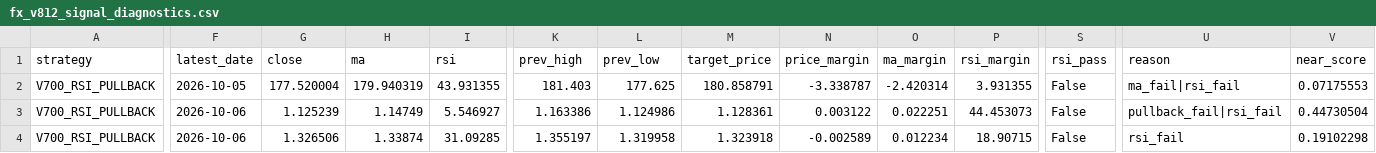
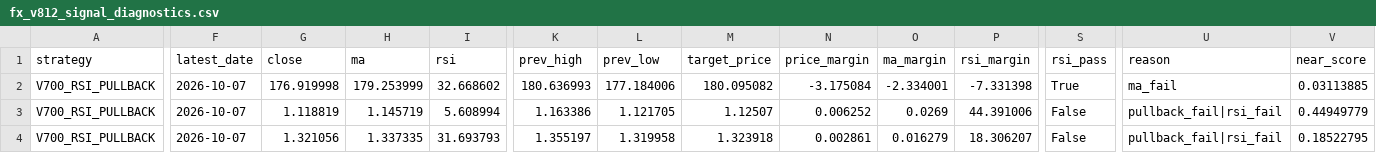
Before and after one commit to pengin01/Fx-Trade-System, a CSV file: fx_v812_signal_diagnostics.csv, drawn as a sheet; only a part is shown, gaps mark what is left out; the diff covers the shown part only; the diff names each change by its address in the sheet, - before the commit and + after, or states it on an @@ line.

```diff
--- a/fx_v812_signal_diagnostics.csv
+++ b/fx_v812_signal_diagnostics.csv
-F2 (latest_date): 2026-10-05
+F2 (latest_date): 2026-10-07
-G2 (close): 177.520004
+G2 (close): 176.919998
-H2 (ma): 179.940319
+H2 (ma): 179.253999
-I2 (rsi): 43.931355
+I2 (rsi): 32.668602
-K2 (prev_high): 181.403
+K2 (prev_high): 180.636993
-L2 (prev_low): 177.625
+L2 (prev_low): 177.184006
-M2 (target_price): 180.858791
+M2 (target_price): 180.095082
-N2 (price_margin): -3.338787
+N2 (price_margin): -3.175084
-O2 (ma_margin): -2.420314
+O2 (ma_margin): -2.334001
-P2 (rsi_margin): 3.931355
+P2 (rsi_margin): -7.331398
-S2 (rsi_pass): False
+S2 (rsi_pass): True
-U2 (reason): ma_fail|rsi_fail
+U2 (reason): ma_fail
-V2 (near_score): 0.07175553
+V2 (near_score): 0.03113885
-F3:F4 (latest_date): 2026-10-06
+F3:F4 (latest_date): 2026-10-07
-G3 (close): 1.125239
+G3 (close): 1.118819
-H3 (ma): 1.14749
+H3 (ma): 1.145719
-I3 (rsi): 5.546927
+I3 (rsi): 5.608994
-L3 (prev_low): 1.124986
+L3 (prev_low): 1.121705
-M3 (target_price): 1.128361
+M3 (target_price): 1.12507
-N3 (price_margin): 0.003122
+N3 (price_margin): 0.006252
-O3 (ma_margin): 0.022251
+O3 (ma_margin): 0.0269
-P3 (rsi_margin): 44.453073
+P3 (rsi_margin): 44.391006
-V3 (near_score): 0.44730504
+V3 (near_score): 0.44949779
-G4 (close): 1.326506
+G4 (close): 1.321056
-H4 (ma): 1.33874
+H4 (ma): 1.337335
-I4 (rsi): 31.09285
+I4 (rsi): 31.693793
-N4 (price_margin): -0.002589
+N4 (price_margin): 0.002861
-O4 (ma_margin): 0.012234
+O4 (ma_margin): 0.016279
-P4 (rsi_margin): 18.90715
+P4 (rsi_margin): 18.306207
-U4 (reason): rsi_fail
+U4 (reason): pullback_fail|rsi_fail
-V4 (near_score): 0.19102298
+V4 (near_score): 0.18522795
```
Also changed, not shown: 23 edited cells elsewhere in this file, fx_v811_equity.csv, 3 other files.
